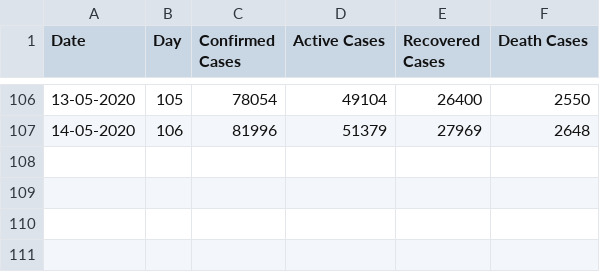
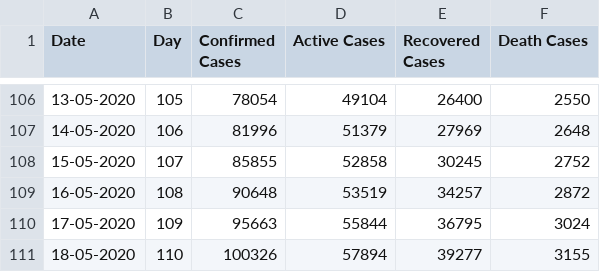
Before and after one commit to attharva-j/CovidIndiaPredictionModel, a CSV file: covid.csv, drawn as a sheet; only a part is shown, gaps mark what is left out.

Commit message:
Added features
Added features to predict active, recovered and death case count.

```diff
--- a/covid.csv
+++ b/covid.csv
@@ -107 +107,5 @@ Date,Day,Confirmed Cases,Active Cases,Recovered Cases,Death Cases
 14-05-2020,106,81996,51379,27969,2648
+15-05-2020,107,85855,52858,30245,2752
+16-05-2020,108,90648,53519,34257,2872
+17-05-2020,109,95663,55844,36795,3024
+18-05-2020,110,100326,57894,39277,3155
```
Also changed, not shown: 4 other files.
